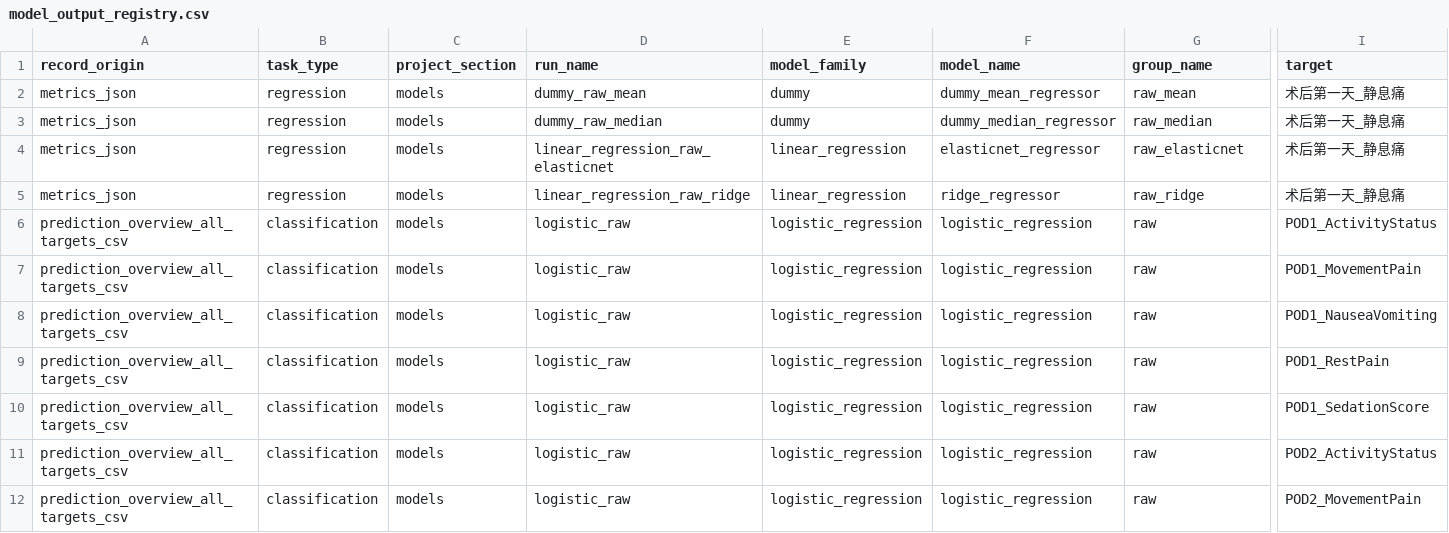
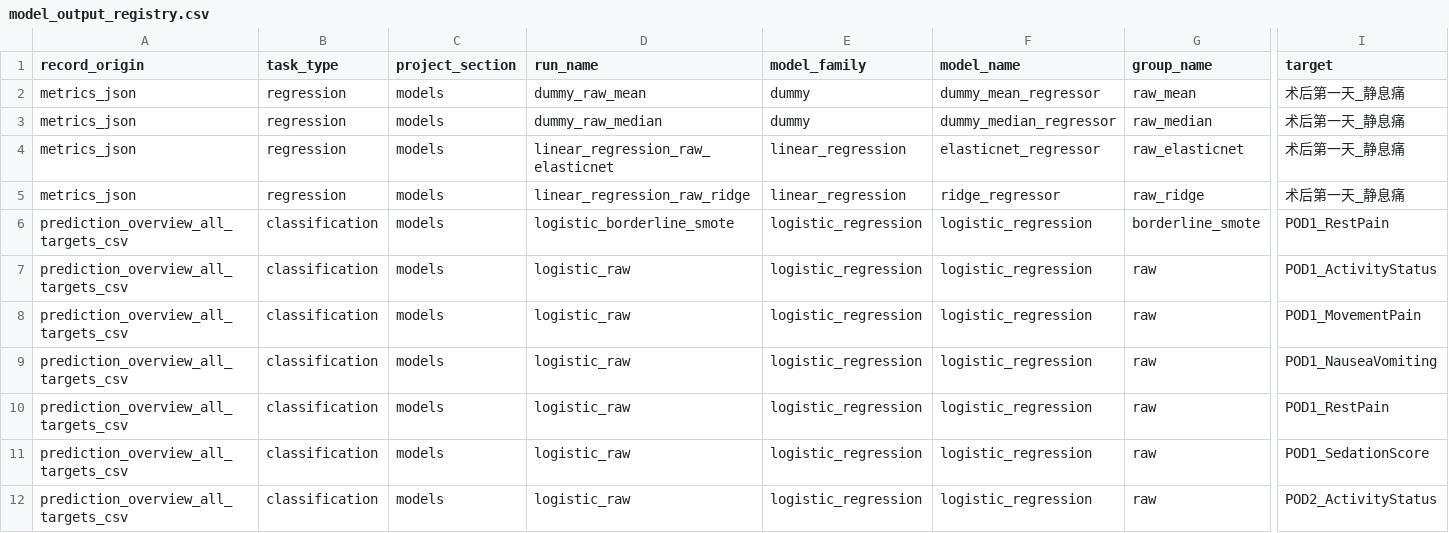
Before and after one commit to lijialin4368-cmyk/pain_predicition, a CSV file: registry/model_output_registry.csv, drawn as a sheet; only a part is shown, gaps mark what is left out; the shorter side is filled out with more unchanged rows; rows hold the shown columns only; the diff names each change by its address in the sheet, - before the commit and + after, or states it on an @@ line.

Commit message:
对POD1-Restpain进行了BorderlineSMOTE处理（classification）

```diff
--- a/registry/model_output_registry.csv
+++ b/registry/model_output_registry.csv
+row 6: prediction_overview_all_targets_csv | classification | models | logistic_borderline_smote | logistic_regression | logistic_regression | borderline_smote | POD1_RestPain
```
Also changed, not shown: registry/model_results_summary.csv, 6 other files.
